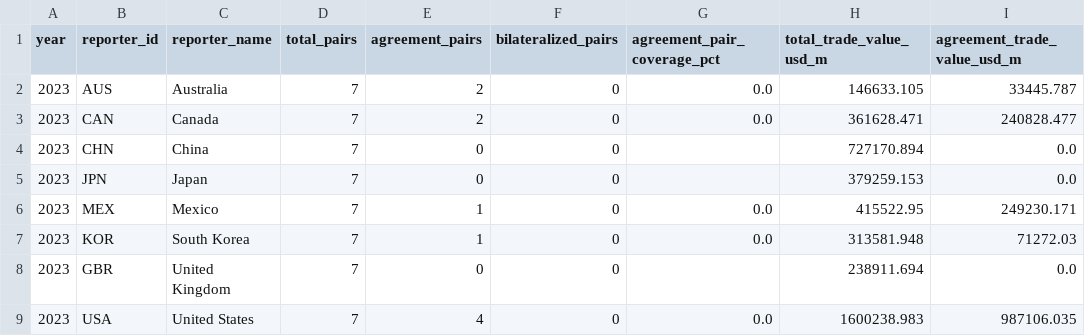
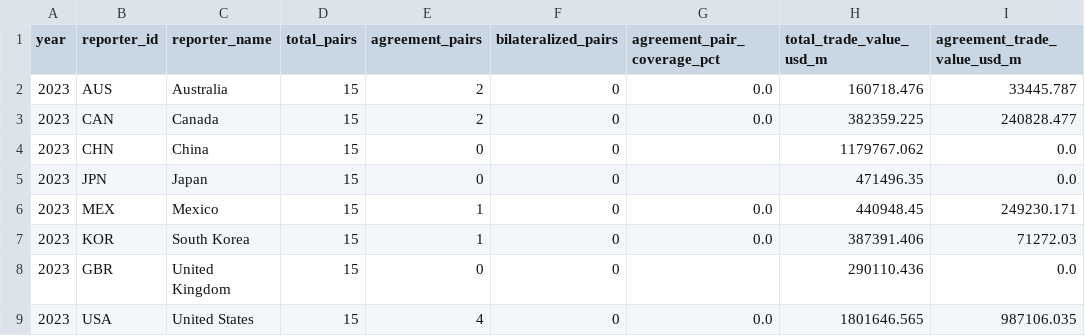
Before and after one commit to haydenstoltz/tariff-tracker, a CSV file: outputs/worldwide/worldwide_bilateral_preference_coverage.csv, drawn as a sheet; only a part is shown; the diff names each change by its address in the sheet, - before the commit and + after, or states it on an @@ line.

```diff
--- a/outputs/worldwide/worldwide_bilateral_preference_coverage.csv
+++ b/outputs/worldwide/worldwide_bilateral_preference_coverage.csv
-D2:D9 (total_pairs): 7
+D2:D9 (total_pairs): 15
-H2 (total_trade_value_usd_m): 146633.105
+H2 (total_trade_value_usd_m): 160718.476
-H3 (total_trade_value_usd_m): 361628.471
+H3 (total_trade_value_usd_m): 382359.225
-H4 (total_trade_value_usd_m): 727170.894
+H4 (total_trade_value_usd_m): 1179767.062
-H5 (total_trade_value_usd_m): 379259.153
+H5 (total_trade_value_usd_m): 471496.35
-H6 (total_trade_value_usd_m): 415522.95
+H6 (total_trade_value_usd_m): 440948.45
-H7 (total_trade_value_usd_m): 313581.948
+H7 (total_trade_value_usd_m): 387391.406
-H8 (total_trade_value_usd_m): 238911.694
+H8 (total_trade_value_usd_m): 290110.436
-H9 (total_trade_value_usd_m): 1600238.983
+H9 (total_trade_value_usd_m): 1801646.565
```
Also changed, not shown: outputs/worldwide/worldwide_import_batch_coverage.csv, outputs/worldwide/worldwide_import_batch_missing.csv, 16 other files.
